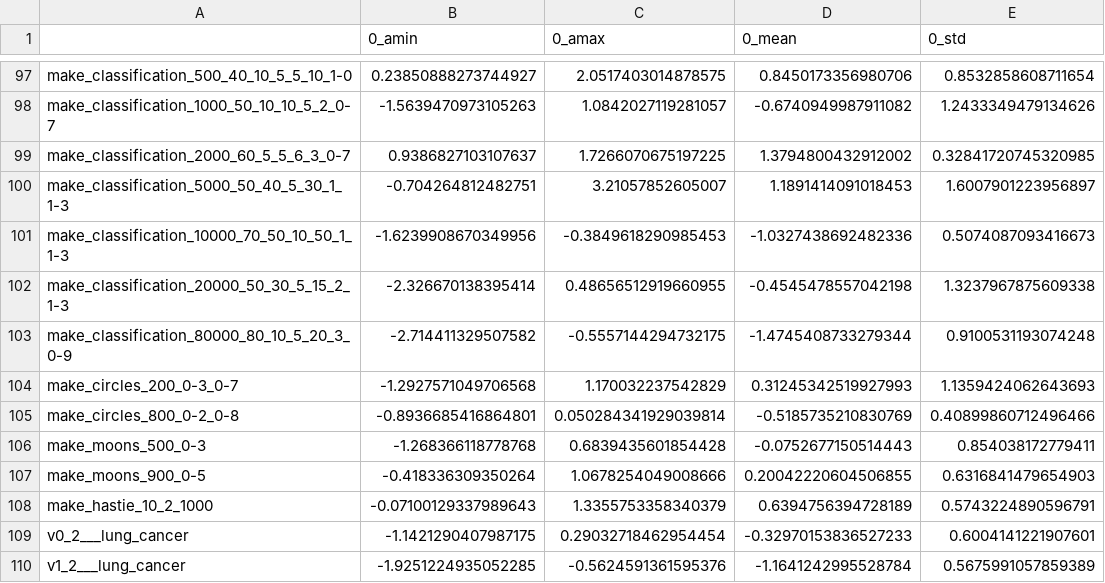
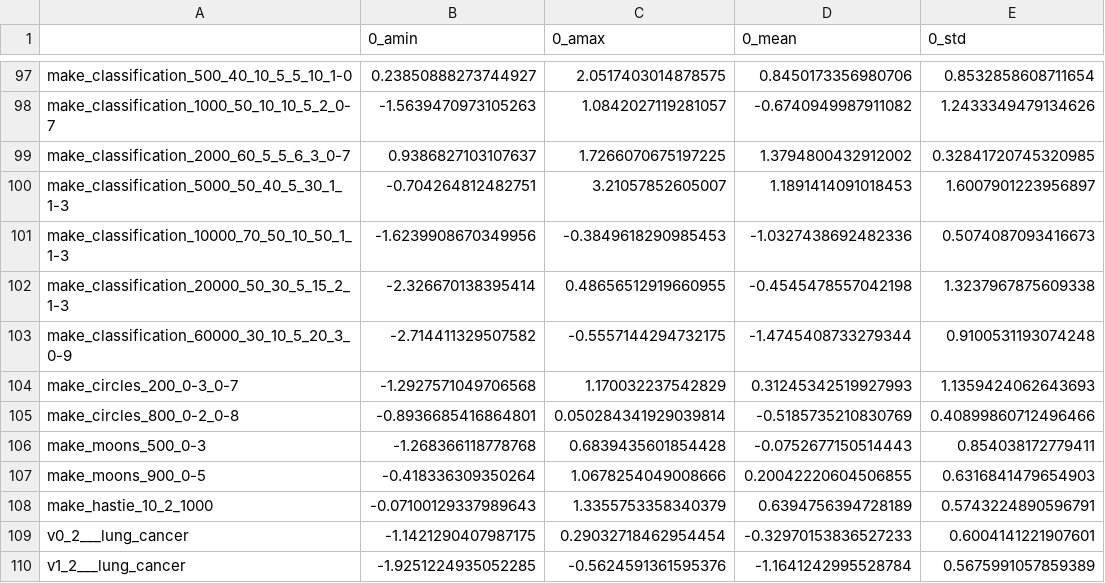
Before and after one commit to raphischer/metaqure, a CSV file: meta_features/pca.csv, drawn as a sheet; only a part is shown, gaps mark what is left out; the diff names each change by its address in the sheet, - before the commit and + after, or states it on an @@ line.

```diff
--- a/meta_features/pca.csv
+++ b/meta_features/pca.csv
-A103: make_classification_80000_80_10_5_20_3_0-9
+A103: make_classification_60000_30_10_5_20_3_0-9
```
Also changed, not shown: meta_features/ds2vec.csv, meta_features/statistical.csv, 15 other files.
